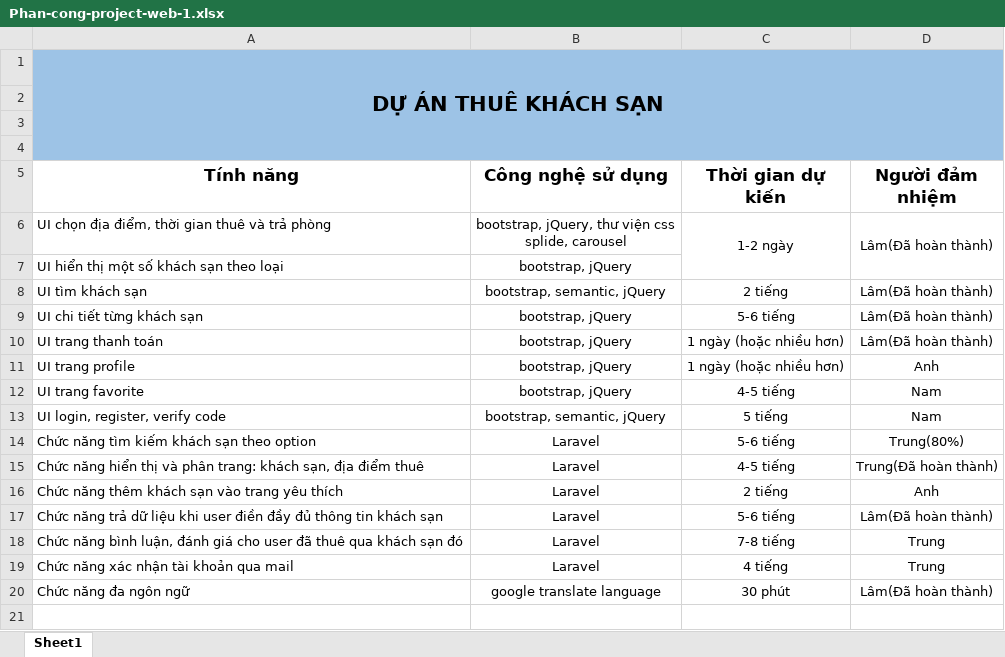
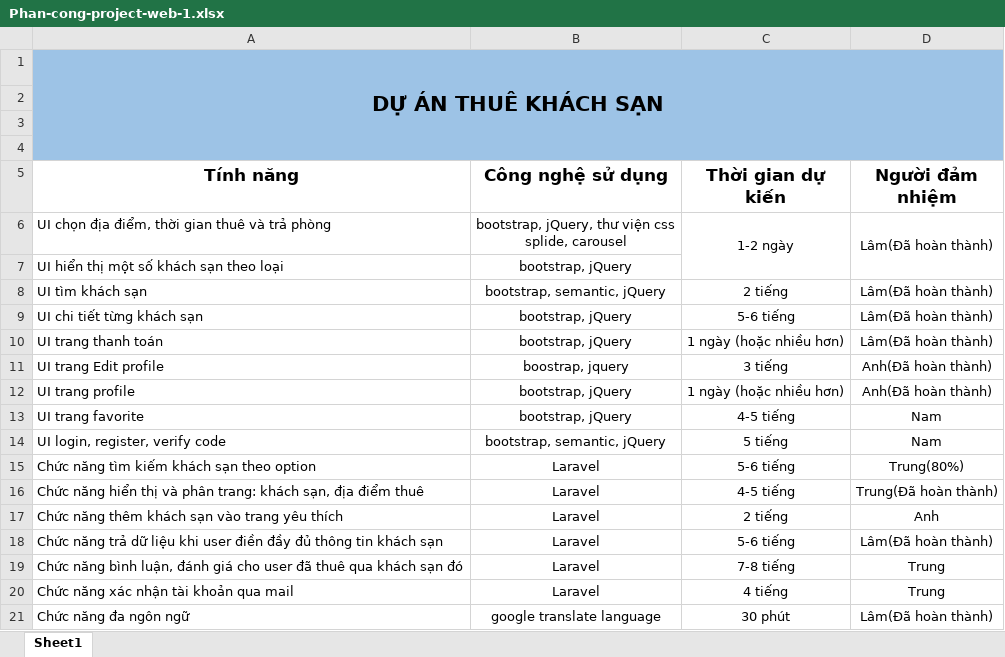
Before and after one commit to VanLam2611/project-nhom-C-chuyen-de-web1, an Excel workbook: Phan-cong-project-web-1.xlsx, sheet Sheet1, drawn as a sheet; values as stored, in another font and other column widths than the file's, no borders; charts and pictures not drawn; addresses are those after the commit; the diff names each change by its address in the sheet, - before the commit and + after, or states it on an @@ line.

Commit message:
update phan cong cong viec -v4

```diff
--- a/Phan-cong-project-web-1.xlsx (sheet Sheet1)
+++ b/Phan-cong-project-web-1.xlsx (sheet Sheet1)
+row 11: UI trang Edit profile | boostrap, jquery | 3 tiếng | Anh(Đã hoàn thành)
-D12 (Người đảm nhiệm): Anh
+D12 (Người đảm nhiệm): Anh(Đã hoàn thành)
```
Also changed, not shown: charts or pictures.
